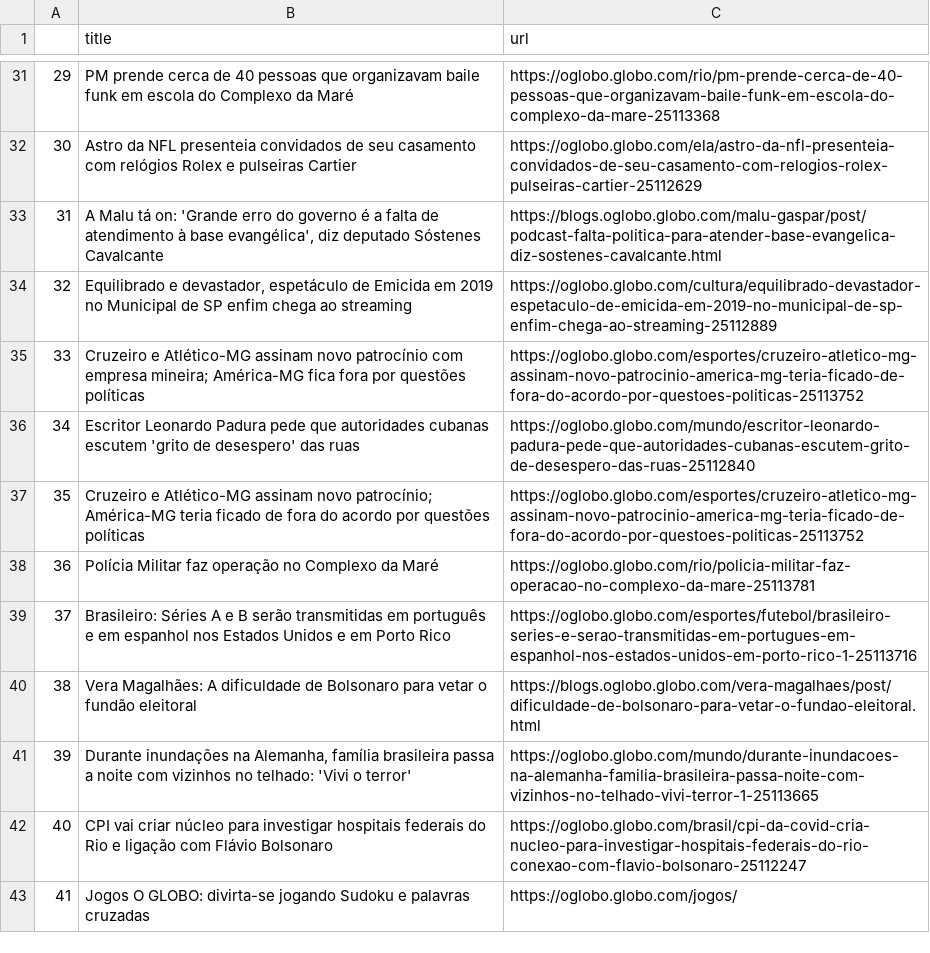
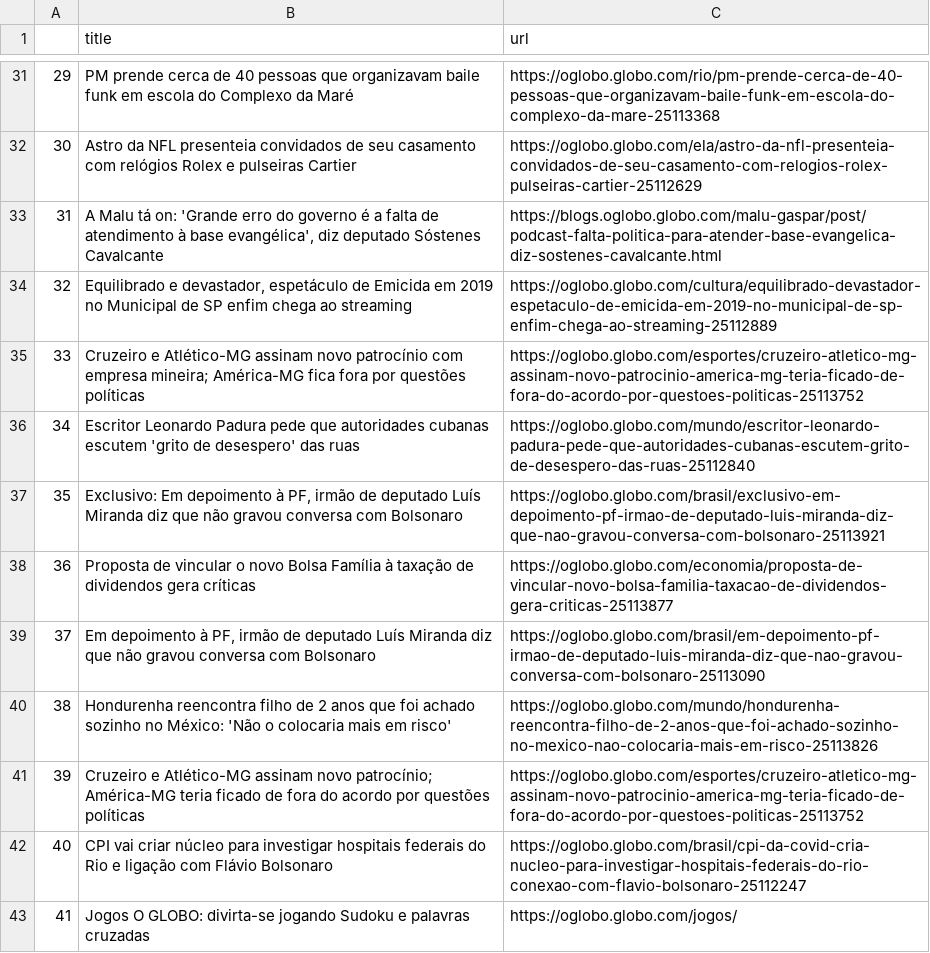
Before and after one commit to belisards/oglobo_headlines, a CSV file: oglobo-headlines.csv, drawn as a sheet; only a part is shown, gaps mark what is left out.

```diff
--- a/oglobo-headlines.csv
+++ b/oglobo-headlines.csv
@@ -52,7 +52,7 @@ A Malu tá on: 'Grande erro do governo é a falta de atendimento à base evangé
 34,Escritor Leonardo Padura pede que autoridades cubanas escutem 'grito de desespero' das ruas,https://oglobo.globo.com/mundo/escritor-leonardo-padura-pede-que-autoridades-cubanas-escutem-grito-de-desespero-das-ruas-25112840
-35, Cruzeiro e Atlético-MG assinam novo patrocínio; América-MG teria ficado de fora do acordo por questões políticas ,https://oglobo.globo.com/esportes/cruzeiro-atletico-mg-assinam-novo-patrocinio-america-mg-teria-ficado-de-fora-do-acordo-por-questoes-politicas-25113752
-36, Polícia Militar faz operação no Complexo da Maré ,https://oglobo.globo.com/rio/policia-militar-faz-operacao-no-complexo-da-mare-25113781
-37, Brasileiro: Séries A e B serão transmitidas em português e em espanhol nos Estados Unidos e em Porto Rico ,https://oglobo.globo.com/esportes/futebol/brasileiro-series-e-serao-transmitidas-em-portugues-em-espanhol-nos-estados-unidos-em-porto-rico-1-25113716
-38, Vera Magalhães: A dificuldade de Bolsonaro para vetar o fundão eleitoral ,https://blogs.oglobo.globo.com/vera-magalhaes/post/dificuldade-de-bolsonaro-para-vetar-o-fundao-eleitoral.html
-39," Durante inundações na Alemanha, família brasileira passa a noite com vizinhos no telhado: 'Vivi o terror' ",https://oglobo.globo.com/mundo/durante-inundacoes-na-alemanha-familia-brasileira-passa-noite-com-vizinhos-no-telhado-vivi-terror-1-25113665
+35," Exclusivo: Em depoimento à PF, irmão de deputado Luís Miranda diz que não gravou conversa com Bolsonaro ",https://oglobo.globo.com/brasil/exclusivo-em-depoimento-pf-irmao-de-deputado-luis-miranda-diz-que-nao-gravou-conversa-com-bolsonaro-25113921
+36, Proposta de vincular o novo Bolsa Família à taxação de dividendos gera críticas ,https://oglobo.globo.com/economia/proposta-de-vincular-novo-bolsa-familia-taxacao-de-dividendos-gera-criticas-25113877
+37," Em depoimento à PF, irmão de deputado Luís Miranda diz que não gravou conversa com Bolsonaro ",https://oglobo.globo.com/brasil/em-depoimento-pf-irmao-de-deputado-luis-miranda-diz-que-nao-gravou-conversa-com-bolsonaro-25113090
+38, Hondurenha reencontra filho de 2 anos que foi achado sozinho no México: 'Não o colocaria mais em risco' ,https://oglobo.globo.com/mundo/hondurenha-reencontra-filho-de-2-anos-que-foi-achado-sozinho-no-mexico-nao-colocaria-mais-em-risco-25113826
+39, Cruzeiro e Atlético-MG assinam novo patrocínio; América-MG teria ficado de fora do acordo por questões políticas ,https://oglobo.globo.com/esportes/cruzeiro-atletico-mg-assinam-novo-patrocinio-america-mg-teria-ficado-de-fora-do-acordo-por-questoes-politicas-25113752
 40,CPI vai criar núcleo para investigar hospitais federais do Rio e ligação com Flávio Bolsonaro,https://oglobo.globo.com/brasil/cpi-da-covid-cria-nucleo-para-investigar-hospitais-federais-do-rio-conexao-com-flavio-bolsonaro-25112247
```
